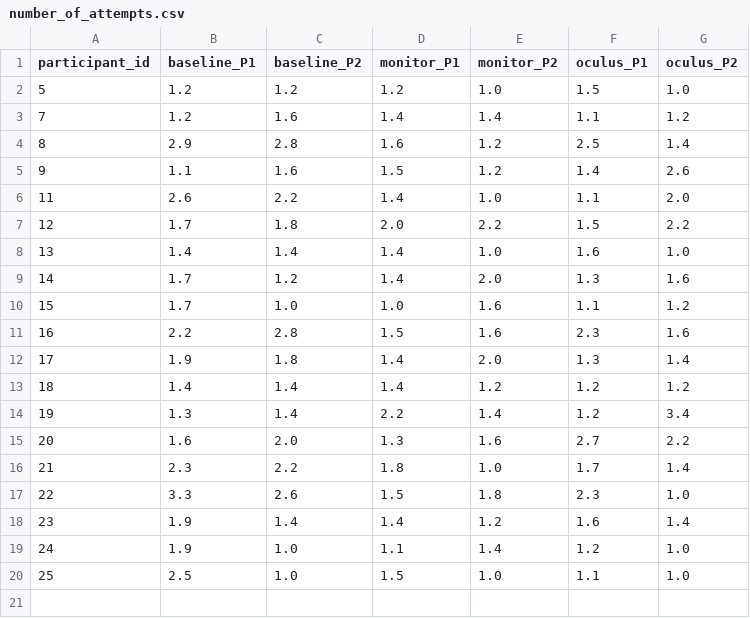
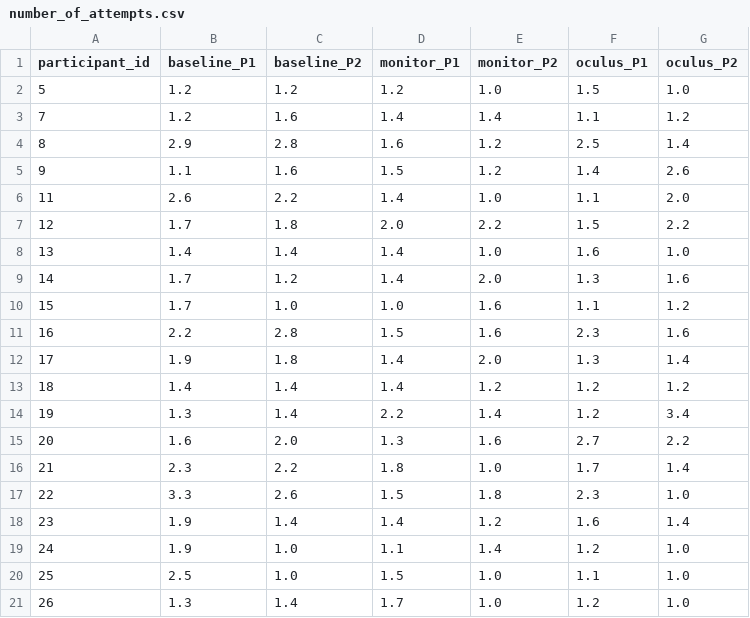
Before and after one commit to lrperlmu/transparency_analysis, a CSV file: data/reshaped/number_of_attempts.csv, drawn as a sheet; the diff names each change by its address in the sheet, - before the commit and + after, or states it on an @@ line.

```diff
--- a/data/reshaped/number_of_attempts.csv
+++ b/data/reshaped/number_of_attempts.csv
+row 21: 26 | 1.3 | 1.4 | 1.7 | 1.0 | 1.2 | 1.0
```
Also changed, not shown: data/reshaped/attempt_times.csv, data/reshaped/completion_times.csv, 4 other files.
